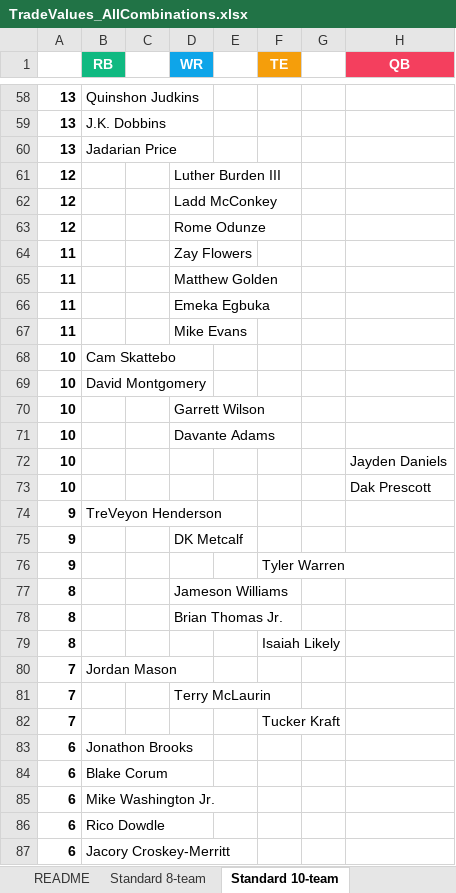
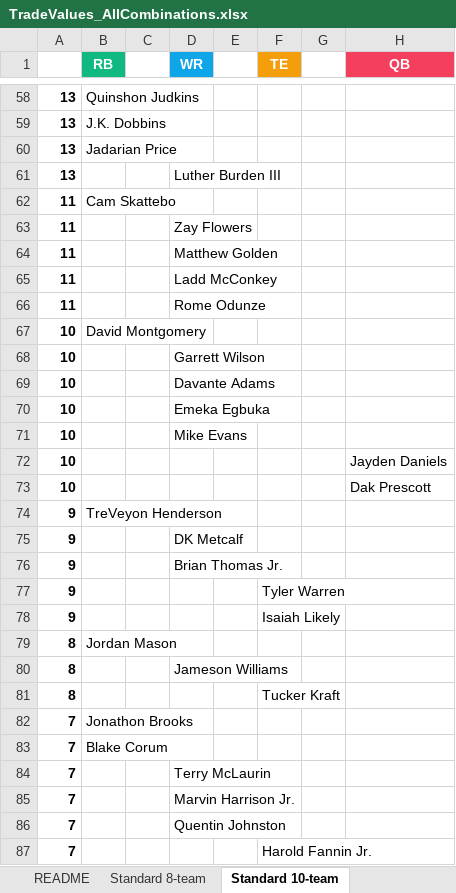
Before and after one commit to seoularpro/OddsVis, an Excel workbook: TradeValueSheets/TradeValues_AllCombinations.xlsx, sheet Standard 10-team, drawn as a sheet; only a part is shown, gaps mark what is left out; the shorter side is filled out with more unchanged rows; values as stored, in another font and other column widths than the file's, no borders; removed rows and columns are numbered as before the commit, all else as after; the diff covers the shown part only; the diff names each change by its address in the sheet, - before the commit and + after, or states it on an @@ line.

```diff
--- a/TradeValueSheets/TradeValues_AllCombinations.xlsx (sheet Standard 10-team)
+++ b/TradeValueSheets/TradeValues_AllCombinations.xlsx (sheet Standard 10-team)
-A61: 12
+A61: 13
-row 62: 12 |  |  | Ladd McConkey
-row 63: 12 |  |  | Rome Odunze
+row 62: 11 | Cam Skattebo
-D65 (WR): Emeka Egbuka
+D65 (WR): Ladd McConkey
-D66 (WR): Mike Evans
+D66 (WR): Rome Odunze
-row 68: 10 | Cam Skattebo
+row 70: 10 |  |  | Emeka Egbuka
+row 71: 10 |  |  | Mike Evans
+row 76: 9 |  |  | Brian Thomas Jr.
+row 78: 9 |  |  |  |  | Isaiah Likely
+row 79: 8 | Jordan Mason
-row 78: 8 |  |  | Brian Thomas Jr.
-F81 (TE): Isaiah Likely
+F81 (TE): Tucker Kraft
-B82 (RB): Jordan Mason
+B82 (RB): Jonathon Brooks
+row 83: 7 | Blake Corum
+row 85: 7 |  |  | Marvin Harrison Jr.
+row 86: 7 |  |  | Quentin Johnston
-F87 (TE): Tucker Kraft
+F87 (TE): Harold Fannin Jr.
-row 83: 6 | Jonathon Brooks
-row 84: 6 | Blake Corum
```
Also changed, not shown: 9 added rows, 12 removed rows and 9 edited cells elsewhere in this sheet, sheet Standard 8-team, sheet Standard 12-team, sheet Full PPR 8-team, sheet Full PPR 12-team, sheet Full PPR 10-team, sheet Half PPR 10-team, 2 more sheets, TradeValueSheets/TradeValues_FullPPR_10team.xlsx, TradeValueSheets/TradeValues_FullPPR_12team.xlsx, 18 other files.
